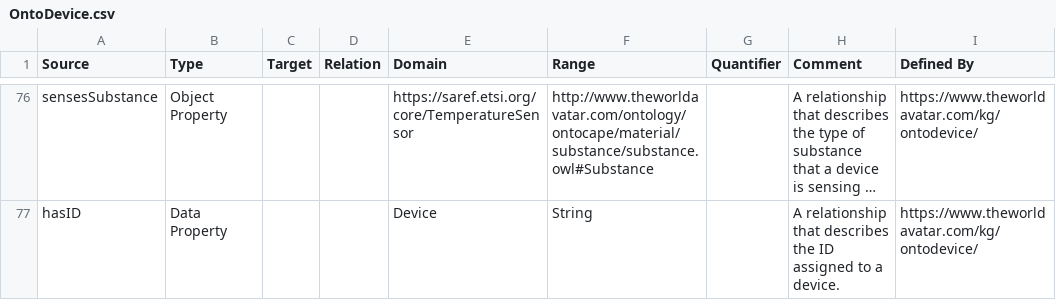
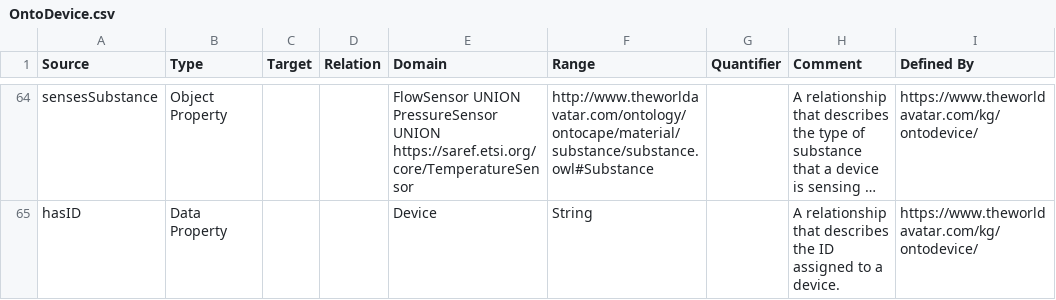
Before and after one commit to msff2/ontology, a CSV file: JPS_Ontology/ontology/ontodevice/OntoDevice.csv, drawn as a sheet; only a part is shown, gaps mark what is left out; long unchanged cells end in …; addresses are those after the commit; the diff covers the shown part only; the diff names each change by its address in the sheet, - before the commit and + after, or states it on an @@ line.

Commit message:
1513-dev-modify-ontodevice: Redefine certain properties with UNION keywords for domains and ranges, add only quantifier for certain properties and redefine hasLength, hasWidth, hasHeight, hasPrice and hasMass to be sub properties of hasQuantity

```diff
--- a/JPS_Ontology/ontology/ontodevice/OntoDevice.csv
+++ b/JPS_Ontology/ontology/ontodevice/OntoDevice.csv
-E64 (Domain): https://saref.etsi.org/core/TemperatureSensor
+E64 (Domain): FlowSensor UNION PressureSensor UNION https://saref.etsi.org/core/TemperatureSensor
```
Also changed, not shown: 12 removed rows and 22 edited cells elsewhere in this file, 1 other file.
